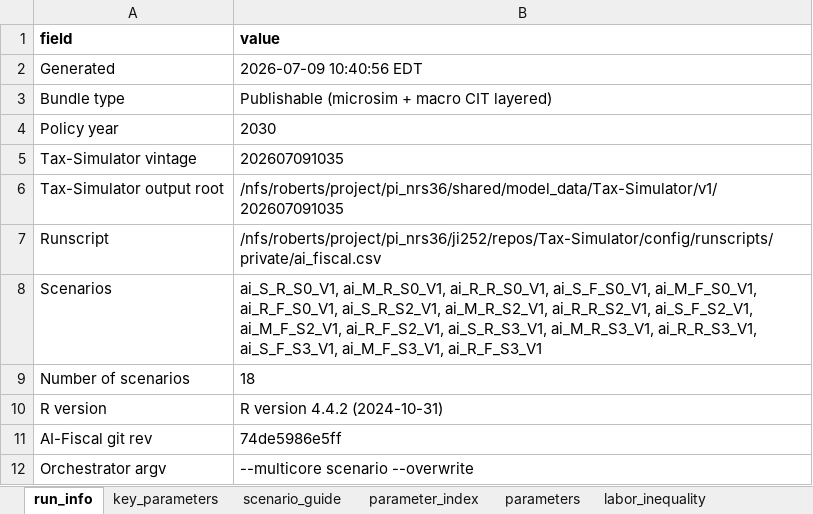
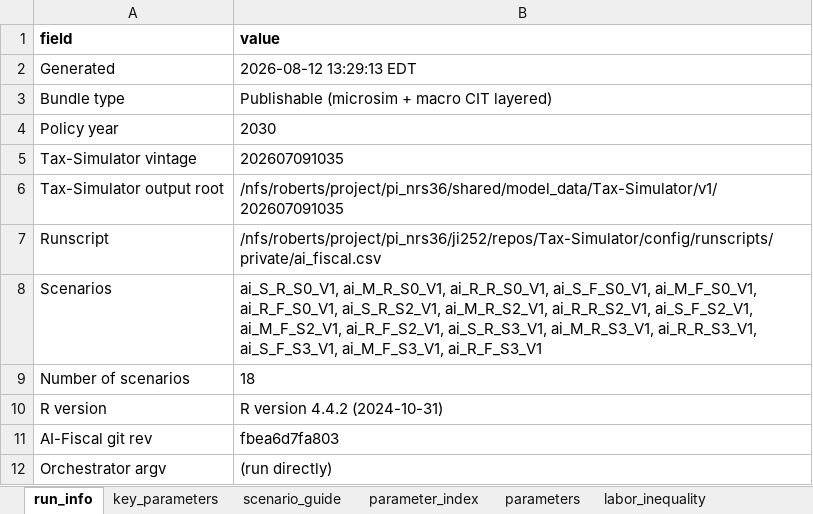
Before and after one commit to Budget-Lab-Yale/AI-Fiscal, an Excel workbook: results/aggregates/ai_fiscal_publishable_2030_latest.xlsx, sheet run_info, drawn as a sheet; values as stored, in another font and other column widths than the file's, no borders; the diff names each change by its address in the sheet, - before the commit and + after, or states it on an @@ line.

```diff
--- a/results/aggregates/ai_fiscal_publishable_2030_latest.xlsx (sheet run_info)
+++ b/results/aggregates/ai_fiscal_publishable_2030_latest.xlsx (sheet run_info)
-B2 (value): 2026-07-09 10:40:56 EDT
+B2 (value): 2026-08-12 13:29:13 EDT
-B11 (value): 74de5986e5ff
+B11 (value): fbea6d7fa803
-B12 (value): --multicore scenario --overwrite
+B12 (value): (run directly)
```
Also changed, not shown: sheet revenue_grid_long, sheet variable_list, sheet revenue_decomp, other sheet tabs, results/aggregates/ai_fiscal_2030_latest.xlsx, results/figures/2030/figure_data_2030.xlsx.
